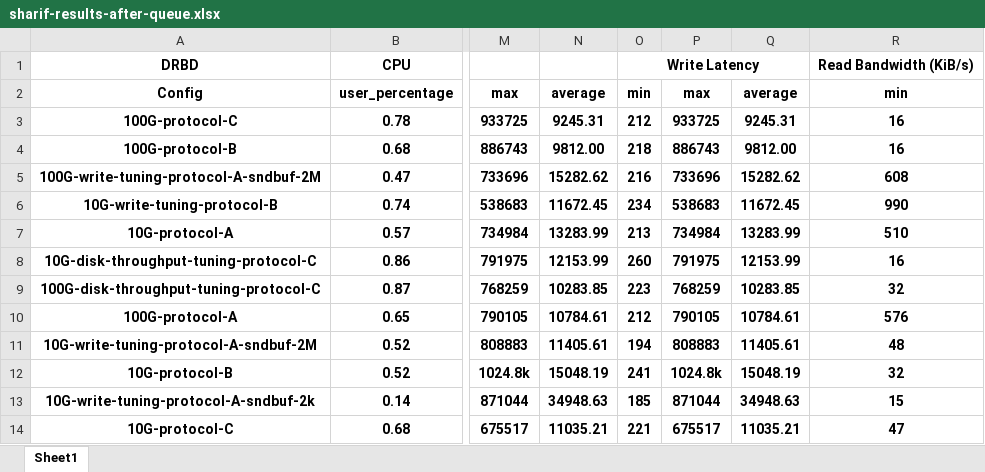
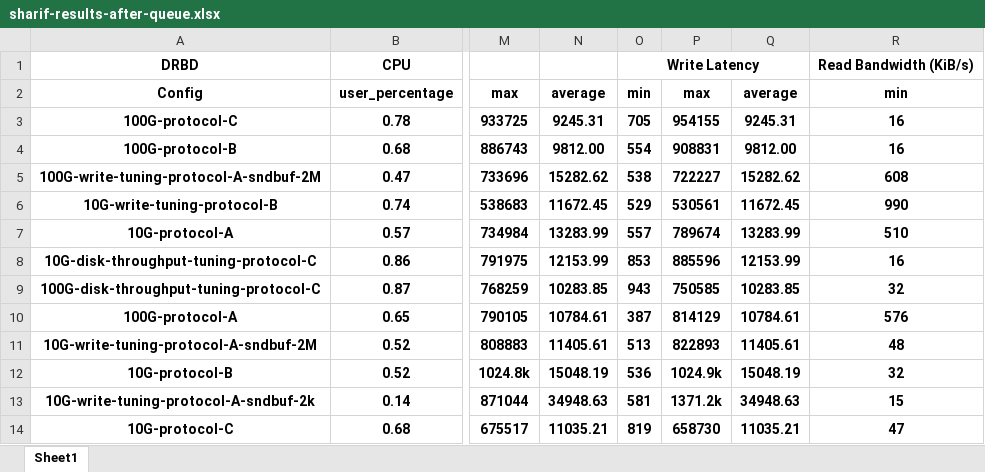
Before and after one commit to bigsheykh/AOS-project, an Excel workbook: group-reports/tables/sharif-results-after-queue.xlsx, sheet Sheet1, drawn as a sheet; only a part is shown, gaps mark what is left out; values as stored, in another font and other column widths than the file's, no borders; the diff names each change by its address in the sheet, - before the commit and + after, or states it on an @@ line.

```diff
--- a/group-reports/tables/sharif-results-after-queue.xlsx (sheet Sheet1)
+++ b/group-reports/tables/sharif-results-after-queue.xlsx (sheet Sheet1)
-O3: 212
+O3: 705
-P3: 933725
+P3: 954155
-O4: 218
+O4: 554
-P4: 886743
+P4: 908831
-O5: 216
+O5: 538
-P5: 733696
+P5: 722227
-O6: 234
+O6: 529
-P6: 538683
+P6: 530561
-O7: 213
+O7: 557
-P7: 734984
+P7: 789674
-O8: 260
+O8: 853
-P8: 791975
+P8: 885596
-O9: 223
+O9: 943
-P9: 768259
+P9: 750585
-O10: 212
+O10: 387
-P10: 790105
+P10: 814129
-O11: 194
+O11: 513
-P11: 808883
+P11: 822893
-O12: 241
+O12: 536
-P12: 1024.8k
+P12: 1024.9k
-O13: 185
+O13: 581
-P13: 871044
+P13: 1371.2k
-O14: 221
+O14: 819
-P14: 675517
+P14: 658730
```
Also changed, not shown: group-reports/tables/shahriar-1-2-tests-results-after-queue.xlsx, group-reports/tables/shahriar-1-2-tests-results.xlsx, 6 other files.
